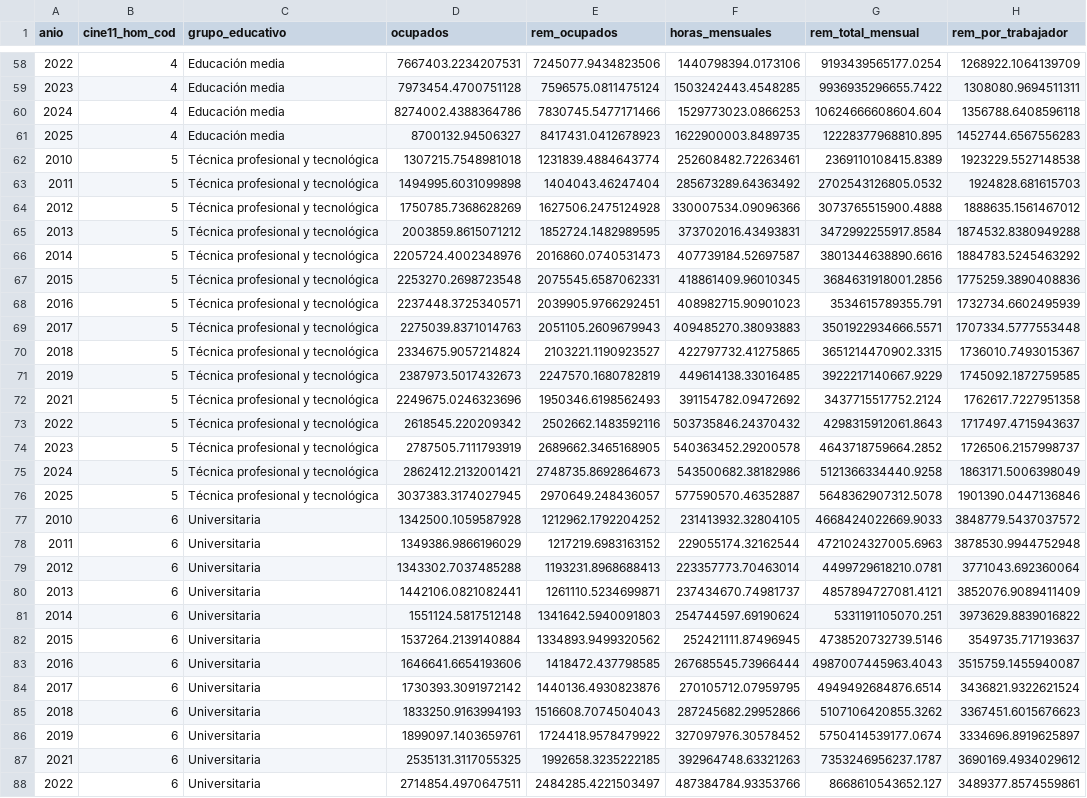
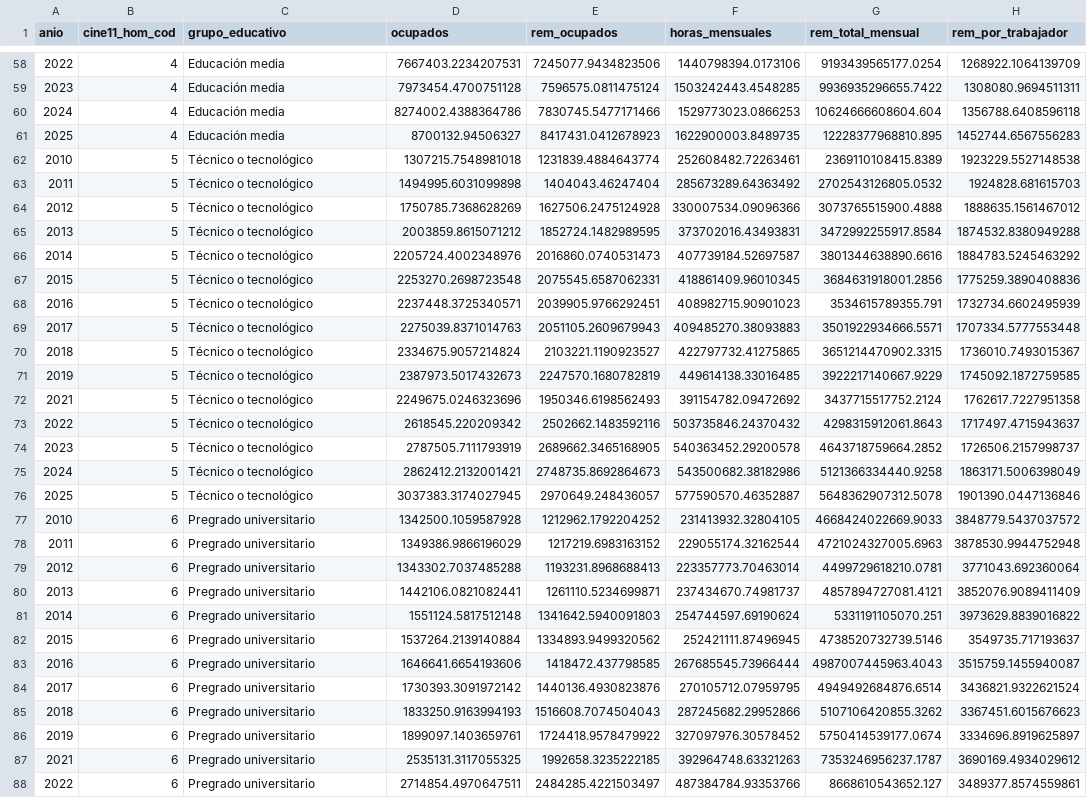
Before and after one commit to oliverpardo1979/Informe_Educacion, a CSV file: Paper/tables/remuneracion_educacion_comparable_series.csv, drawn as a sheet; only a part is shown, gaps mark what is left out; the diff covers the shown part only; the diff names each change by its address in the sheet, - before the commit and + after, or states it on an @@ line.

Commit message:
Ajusta nombres de logros educativos

```diff
--- a/Paper/tables/remuneracion_educacion_comparable_series.csv
+++ b/Paper/tables/remuneracion_educacion_comparable_series.csv
-C62:C76 (grupo_educativo): Técnica profesional y tecnológica
+C62:C76 (grupo_educativo): Técnico o tecnológico
-C77:C88 (grupo_educativo): Universitaria
+C77:C88 (grupo_educativo): Pregrado universitario
```
Also changed, not shown: 3 edited cells elsewhere in this file, Paper/tables/remuneracion_credenciales_superiores_kernel_stats.csv, Paper/tables/remuneracion_educacion_comparable_summary.csv, 14 other files.
